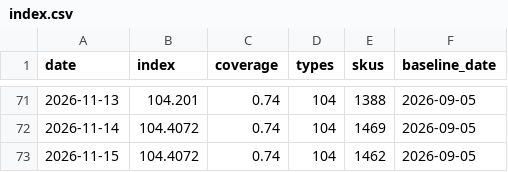
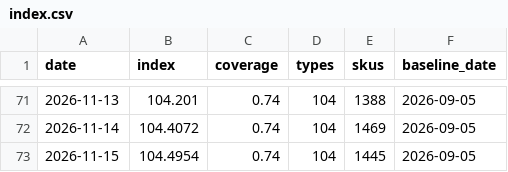
Before and after one commit to onurcan-b/acik-sepet, a CSV file: data/v0.4/index.csv, drawn as a sheet; only a part is shown, gaps mark what is left out.

```diff
--- a/data/v0.4/index.csv
+++ b/data/v0.4/index.csv
@@ -72,2 +72,2 @@ date,index,coverage,types,skus,baseline_date
 2026-11-14,104.4072,0.74,104,1469,2026-09-05
-2026-11-15,104.4072,0.74,104,1462,2026-09-05
+2026-11-15,104.4954,0.74,104,1445,2026-09-05
```
Also changed, not shown: data/v0.4/category_indices.csv, data/v0.4/type_indices.csv, 19 other files.
